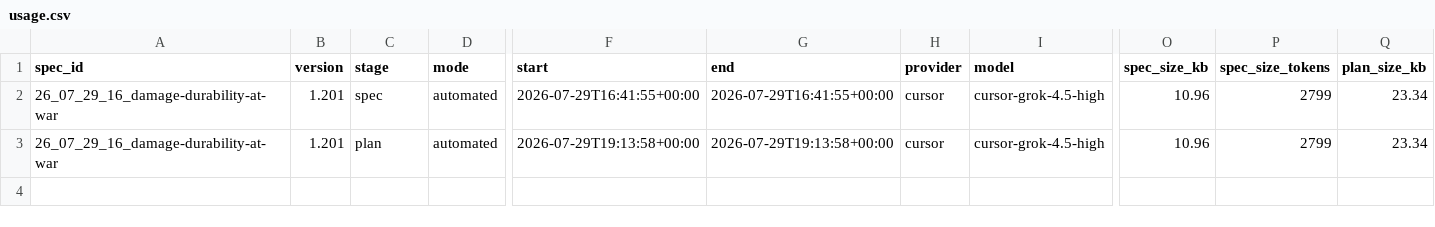
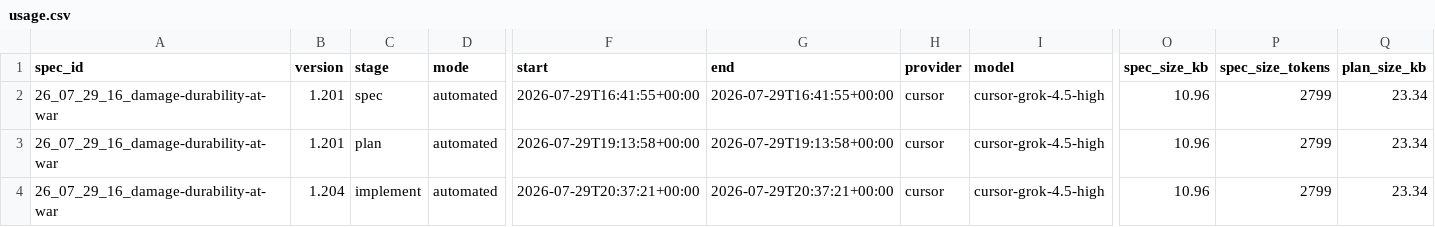
Before and after one commit to KonH/GlobalStrategy, a CSV file: Docs/Specs/26_07_29_16_damage-durability-at-war/usage.csv, drawn as a sheet; only a part is shown, gaps mark what is left out; rows hold the shown columns only; the diff names each change by its address in the sheet, - before the commit and + after, or states it on an @@ line.

```diff
--- a/Docs/Specs/26_07_29_16_damage-durability-at-war/usage.csv
+++ b/Docs/Specs/26_07_29_16_damage-durability-at-war/usage.csv
+row 4: 26_07_29_16_damage-durability-at-war | 1.204 | implement | automated | 2026-07-29T20:37:21+00:00 | 2026-07-29T20:37:21+00:00 | cursor | cursor-grok-4.5-high | 10.96 | 2799 | 23.34
```
Also changed, not shown: Docs/Specs/26_07_16_14_multi-org-headless-simulation/usage.csv, Docs/Specs/26_07_29_00_decrease-enemy-control-card/usage.csv, 27 other files.
